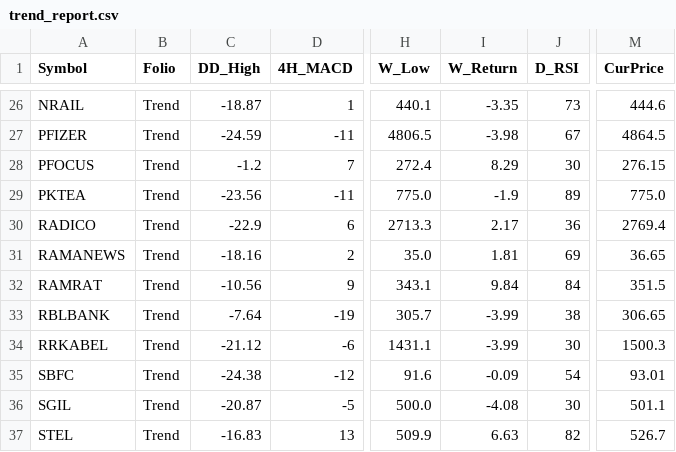
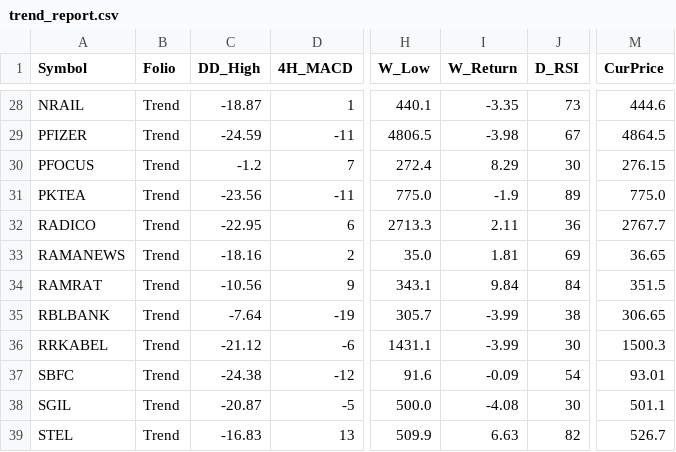
Before and after one commit to aypaninv/market-dashboard, a CSV file: trend_report.csv, drawn as a sheet; only a part is shown, gaps mark what is left out; addresses are those after the commit; the diff covers the shown part only; the diff names each change by its address in the sheet, - before the commit and + after, or states it on an @@ line.

```diff
--- a/trend_report.csv
+++ b/trend_report.csv
-C32 (DD_High): -22.9
+C32 (DD_High): -22.95
-I32 (W_Return): 2.17
+I32 (W_Return): 2.11
-M32 (CurPrice): 2769.4
+M32 (CurPrice): 2767.7
```
Also changed, not shown: 2 added rows and 45 edited cells elsewhere in this file, portfolio_report.csv, technical_sector_data.csv, 2 other files.
